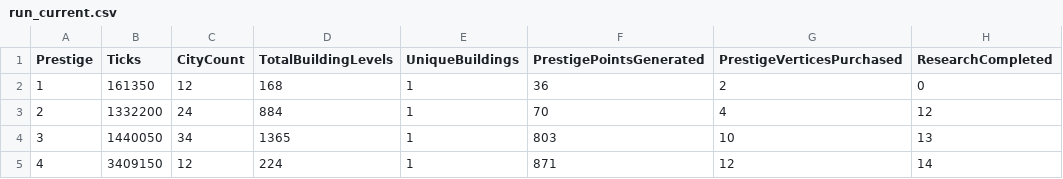
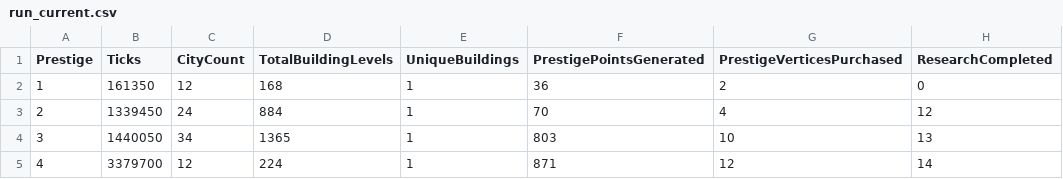
Before and after one commit to Danakh/SettlersOfIdlestan, a CSV file: SOITests/saves/run_current.csv, drawn as a sheet; only a part is shown; the diff names each change by its address in the sheet, - before the commit and + after, or states it on an @@ line.

```diff
--- a/SOITests/saves/run_current.csv
+++ b/SOITests/saves/run_current.csv
-B3 (Ticks): 1332200
+B3 (Ticks): 1339450
-B5 (Ticks): 3409150
+B5 (Ticks): 3379700
```
Also changed, not shown: 16 other files.
